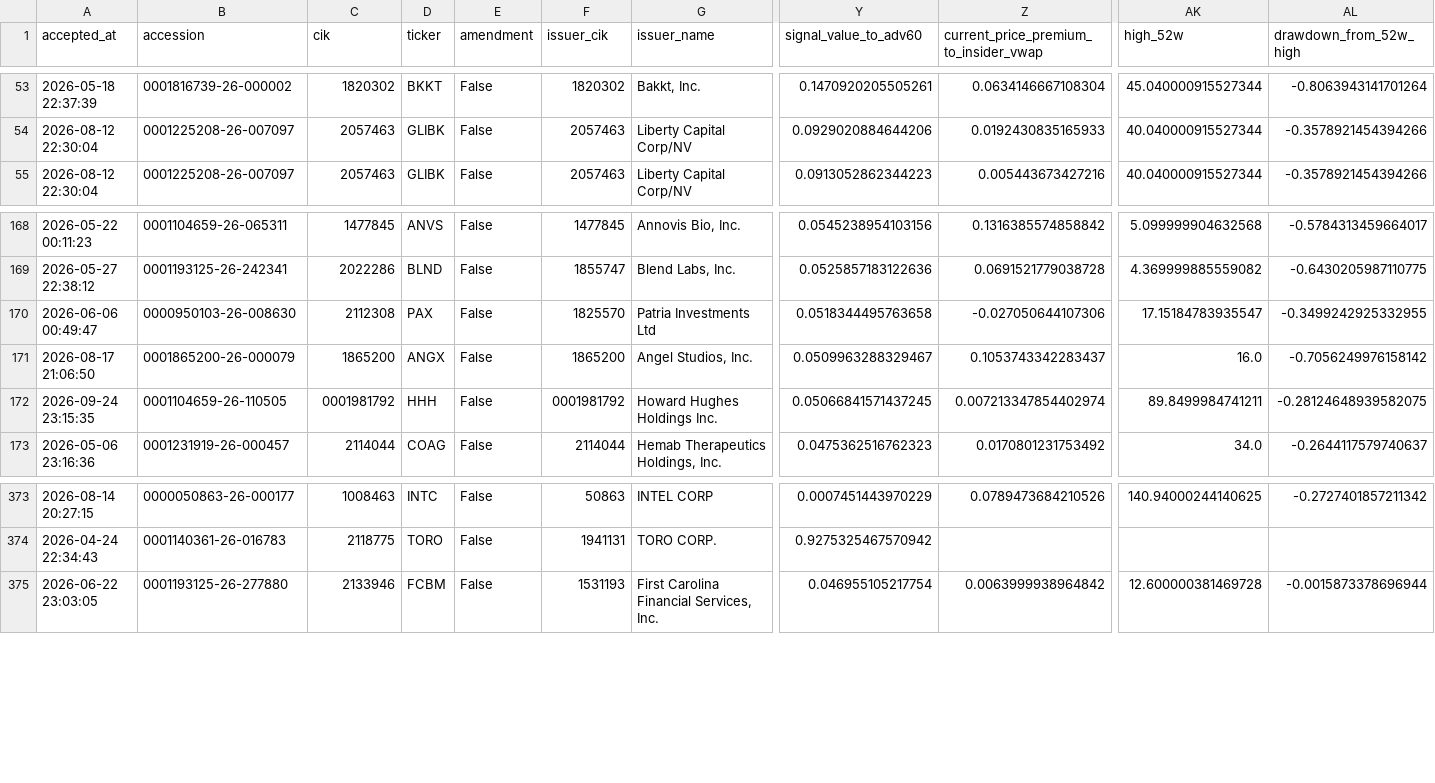
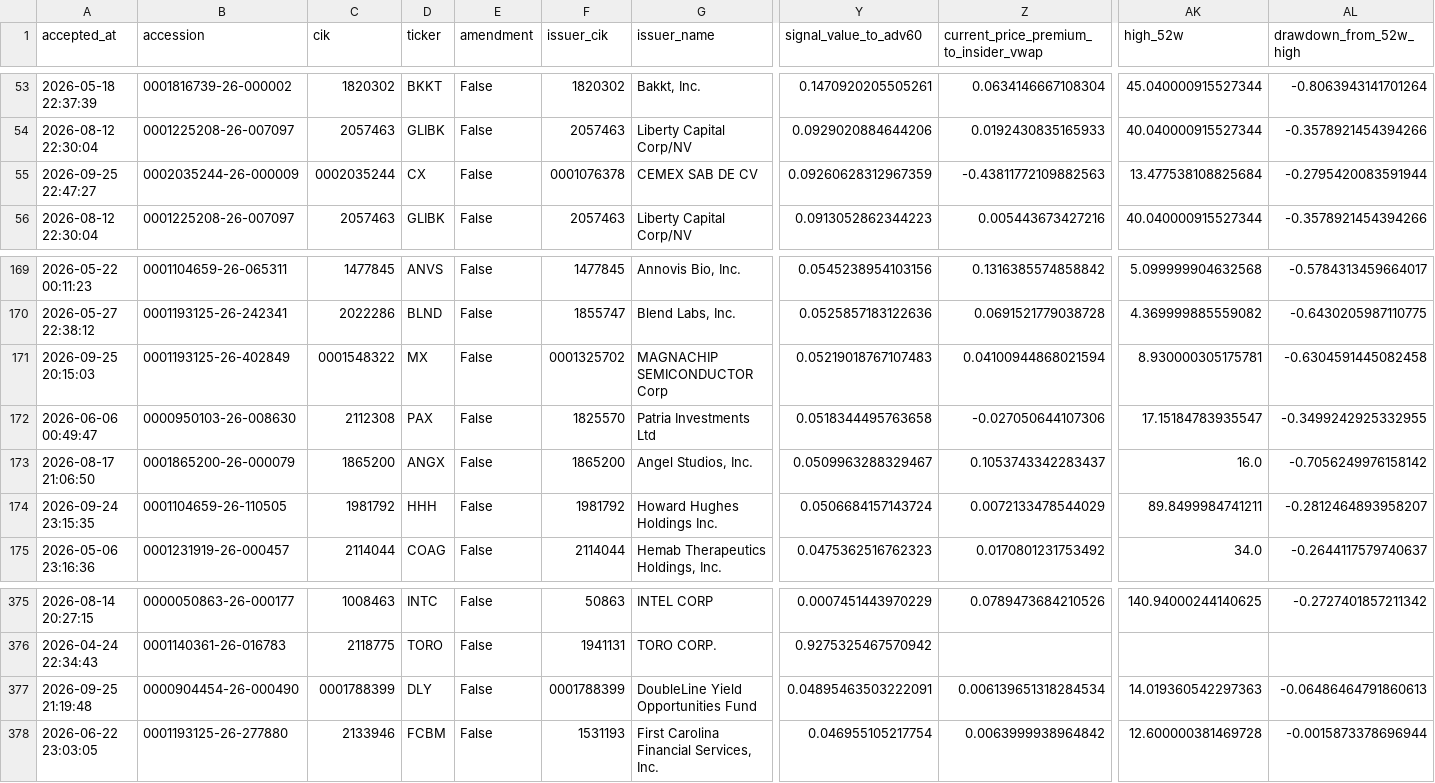
Before and after one commit to mrshu/openinsider-notifier, a CSV file: data/live/sec_daily/candidate_history.csv, drawn as a sheet; only a part is shown, gaps mark what is left out; addresses are those after the commit; rows hold the shown columns only; the diff names each change by its address in the sheet, - before the commit and + after, or states it on an @@ line.

```diff
--- a/data/live/sec_daily/candidate_history.csv
+++ b/data/live/sec_daily/candidate_history.csv
+row 55: 2026-09-25 22:47:27 | 0002035244-26-000009 | 0002035244 | CX | False | 0001076378 | CEMEX SAB DE CV | 0.09260628312967359 | -0.43811772109882563 | 13.477538108825684 | -0.2795420083591944
+row 171: 2026-09-25 20:15:03 | 0001193125-26-402849 | 0001548322 | MX | False | 0001325702 | MAGNACHIP SEMICONDUCTOR Corp | 0.05219018767107483 | 0.04100944868021594 | 8.930000305175781 | -0.6304591445082458
-C174 (cik): 0001981792
+C174 (cik): 1981792
-F174 (issuer_cik): 0001981792
+F174 (issuer_cik): 1981792
-Y174 (signal_value_to_adv60): 0.05066841571437245
+Y174 (signal_value_to_adv60): 0.0506684157143724
-Z174: 0.007213347854402974
+Z174: 0.0072133478544029
-AL174 (drawdown_from_52w_high): -0.28124648939582075
+AL174 (drawdown_from_52w_high): -0.2812464893958207
+row 377: 2026-09-25 21:19:48 | 0000904454-26-000490 | 0001788399 | DLY | False | 0001788399 | DoubleLine Yield Opportunities Fund | 0.04895463503222091 | 0.006139651318284534 | 14.019360542297363 | -0.06486464791860613
```
Also changed, not shown: data/live/sec_daily/candidate_episode_history.csv, data/live/sec_daily/eligible_purchase_history.csv, 14 other files.
